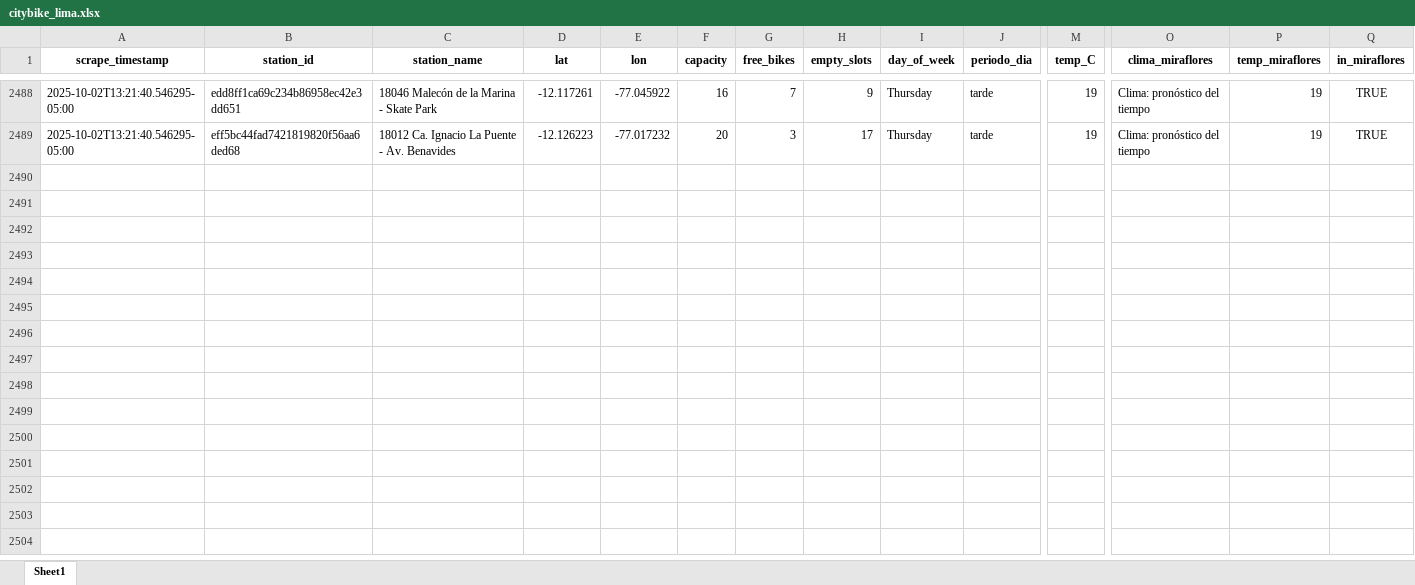
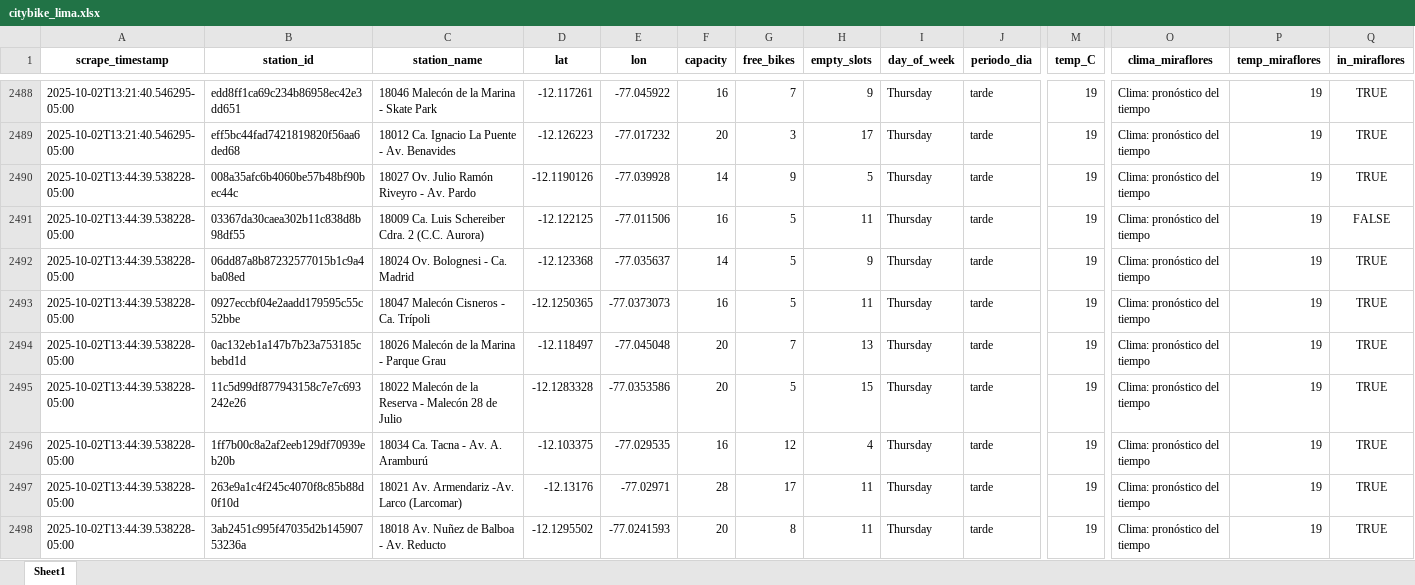
Before and after one commit to Dilan140402/Analitica-Datos, an Excel workbook: data/citybike_lima.xlsx, sheet Sheet1, drawn as a sheet; only a part is shown, gaps mark what is left out; values as stored, in another font and other column widths than the file's, no borders; rows hold the shown columns only; the diff covers the shown part only; the diff names each change by its address in the sheet, - before the commit and + after, or states it on an @@ line.

```diff
--- a/data/citybike_lima.xlsx (sheet Sheet1)
+++ b/data/citybike_lima.xlsx (sheet Sheet1)
+row 2490: 2025-10-02T13:44:39.538228-05:00 | 008a35afc6b4060be57b48bf90bec44c | 18027 Ov. Julio Ramón Riveyro - Av. Pardo | -12.1190126 | -77.039928 | 14 | 9 | 5 | Thursday | tarde | 19 | Clima: pronóstico del tiempo | 19 | TRUE
+row 2491: 2025-10-02T13:44:39.538228-05:00 | 03367da30caea302b11c838d8b98df55 | 18009 Ca. Luis Schereiber Cdra. 2 (C.C. Aurora) | -12.122125 | -77.011506 | 16 | 5 | 11 | Thursday | tarde | 19 | Clima: pronóstico del tiempo | 19 | FALSE
+row 2492: 2025-10-02T13:44:39.538228-05:00 | 06dd87a8b87232577015b1c9a4ba08ed | 18024 Ov. Bolognesi - Ca. Madrid | -12.123368 | -77.035637 | 14 | 5 | 9 | Thursday | tarde | 19 | Clima: pronóstico del tiempo | 19 | TRUE
+row 2493: 2025-10-02T13:44:39.538228-05:00 | 0927eccbf04e2aadd179595c55c52bbe | 18047 Malecón Cisneros - Ca. Trípoli | -12.1250365 | -77.0373073 | 16 | 5 | 11 | Thursday | tarde | 19 | Clima: pronóstico del tiempo | 19 | TRUE
+row 2494: 2025-10-02T13:44:39.538228-05:00 | 0ac132eb1a147b7b23a753185cbebd1d | 18026 Malecón de la Marina - Parque Grau | -12.118497 | -77.045048 | 20 | 7 | 13 | Thursday | tarde | 19 | Clima: pronóstico del tiempo | 19 | TRUE
+row 2495: 2025-10-02T13:44:39.538228-05:00 | 11c5d99df877943158c7e7c693242e26 | 18022 Malecón de la Reserva - Malecón 28 de Julio | -12.1283328 | -77.0353586 | 20 | 5 | 15 | Thursday | tarde | 19 | Clima: pronóstico del tiempo | 19 | TRUE
+row 2496: 2025-10-02T13:44:39.538228-05:00 | 1ff7b00c8a2af2eeb129df70939eb20b | 18034 Ca. Tacna - Av. A. Aramburú | -12.103375 | -77.029535 | 16 | 12 | 4 | Thursday | tarde | 19 | Clima: pronóstico del tiempo | 19 | TRUE
+row 2497: 2025-10-02T13:44:39.538228-05:00 | 263e9a1c4f245c4070f8c85b88d0f10d | 18021 Av. Armendariz -Av. Larco (Larcomar) | -12.13176 | -77.02971 | 28 | 17 | 11 | Thursday | tarde | 19 | Clima: pronóstico del tiempo | 19 | TRUE
+row 2498: 2025-10-02T13:44:39.538228-05:00 | 3ab2451c995f47035d2b14590753236a | 18018 Av. Nuñez de Balboa - Av. Reducto | -12.1295502 | -77.0241593 | 20 | 8 | 11 | Thursday | tarde | 19 | Clima: pronóstico del tiempo | 19 | TRUE
```
Also changed, not shown: 41 added rows elsewhere in this sheet, 1 other file.
